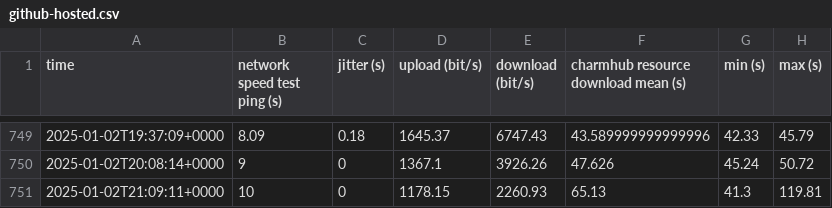
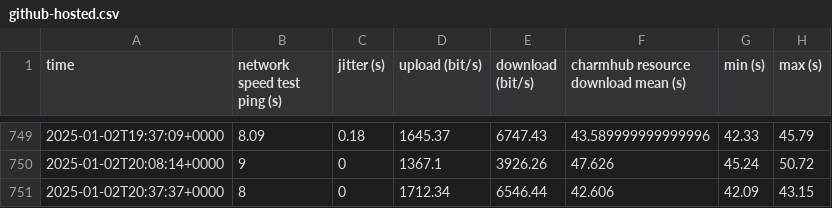
Before and after one commit to canonical/self-hosted-runner-performance-benchmark, a CSV file: results/v1/github-hosted.csv, drawn as a sheet; only a part is shown, gaps mark what is left out; removed rows and columns are numbered as before the commit, all else as after; the diff names each change by its address in the sheet, - before the commit and + after, or states it on an @@ line.

```diff
--- a/results/v1/github-hosted.csv
+++ b/results/v1/github-hosted.csv
-row 751: 2025-01-02T21:09:11+0000 | 10 | 0 | 1178.15 | 2260.93 | 65.13 | 41.3 | 119.81
+row 751: 2025-01-02T20:37:37+0000 | 8 | 0 | 1712.34 | 6546.44 | 42.606 | 42.09 | 43.15
```
Also changed, not shown: results/v1/self-hosted-amd.csv, results/v1/self-hosted-arm.csv, 4 other files.
